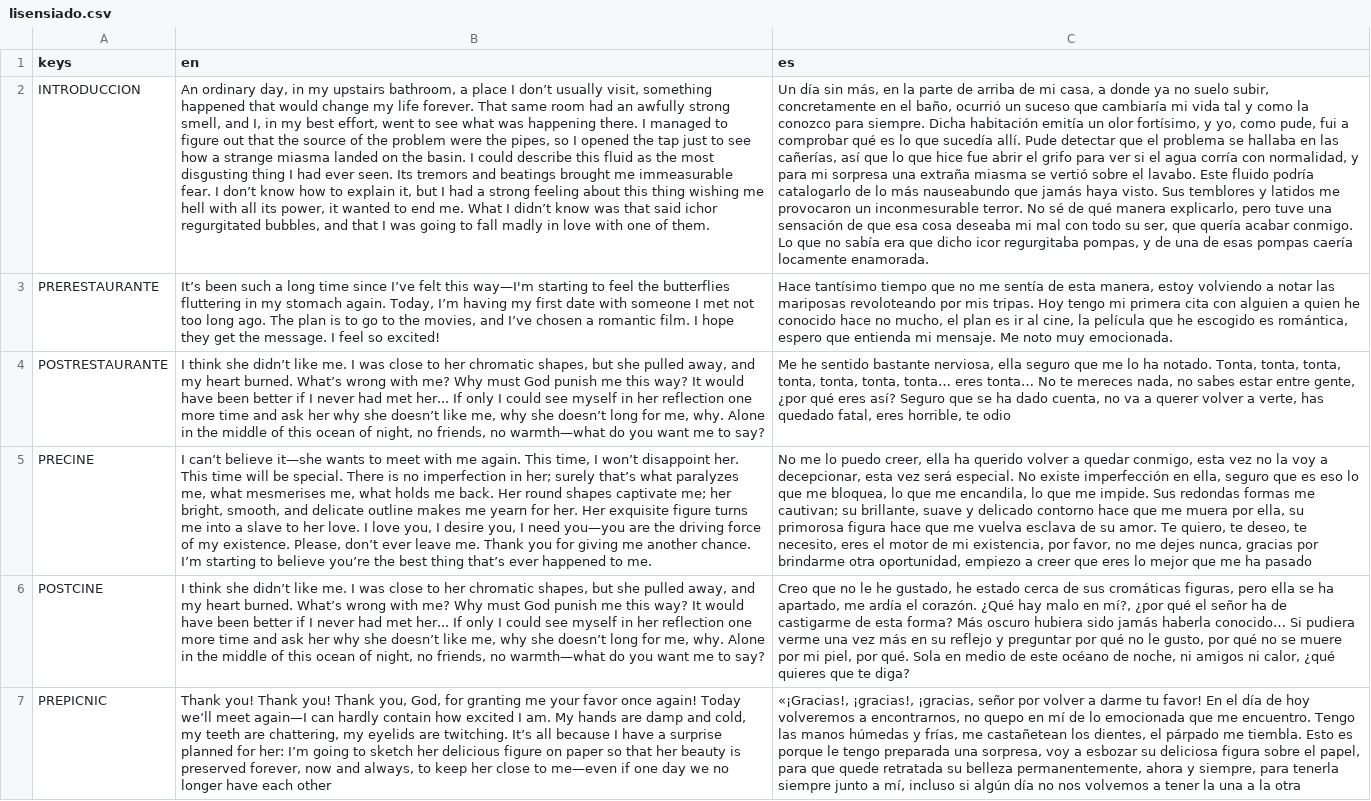
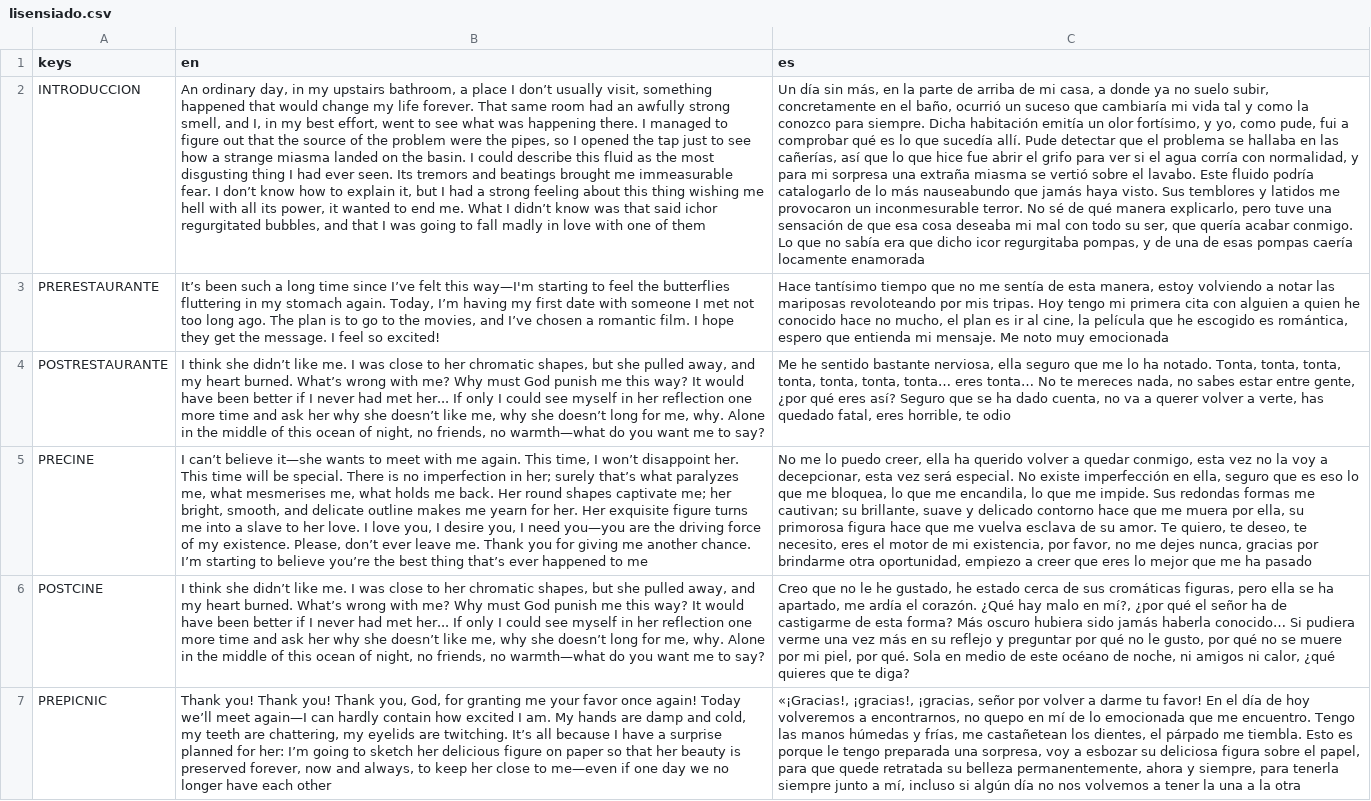
Before and after one commit to cyntrist/GGJ-25, a CSV file: ggj25/localizacion/lisensiado.csv, drawn as a sheet; only a part is shown; the diff names each change by its address in the sheet, - before the commit and + after, or states it on an @@ line.

```diff
--- a/ggj25/localizacion/lisensiado.csv
+++ b/ggj25/localizacion/lisensiado.csv
-B2 (en): …one of them.
+B2 (en): …one of them
-C2 (es): …caería locamente enamorada.
+C2 (es): …caería locamente enamorada
-C3 (es): …noto muy emocionada.
+C3 (es): …noto muy emocionada
-B5 (en): …happened to me.
+B5 (en): …happened to me
```
Also changed, not shown: 6 other files.
